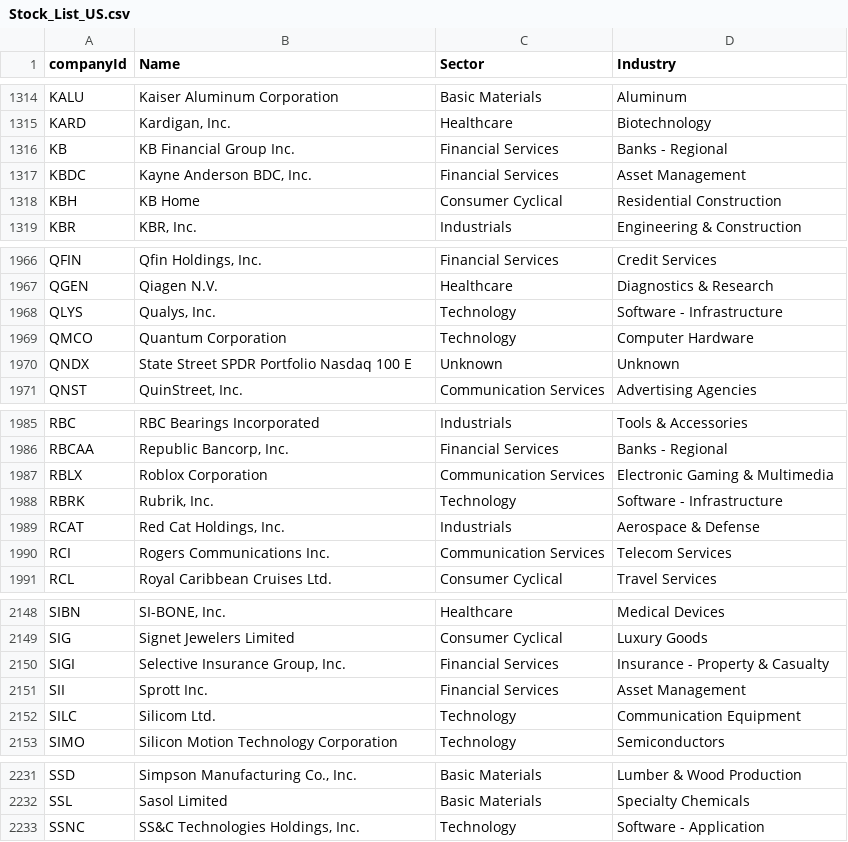
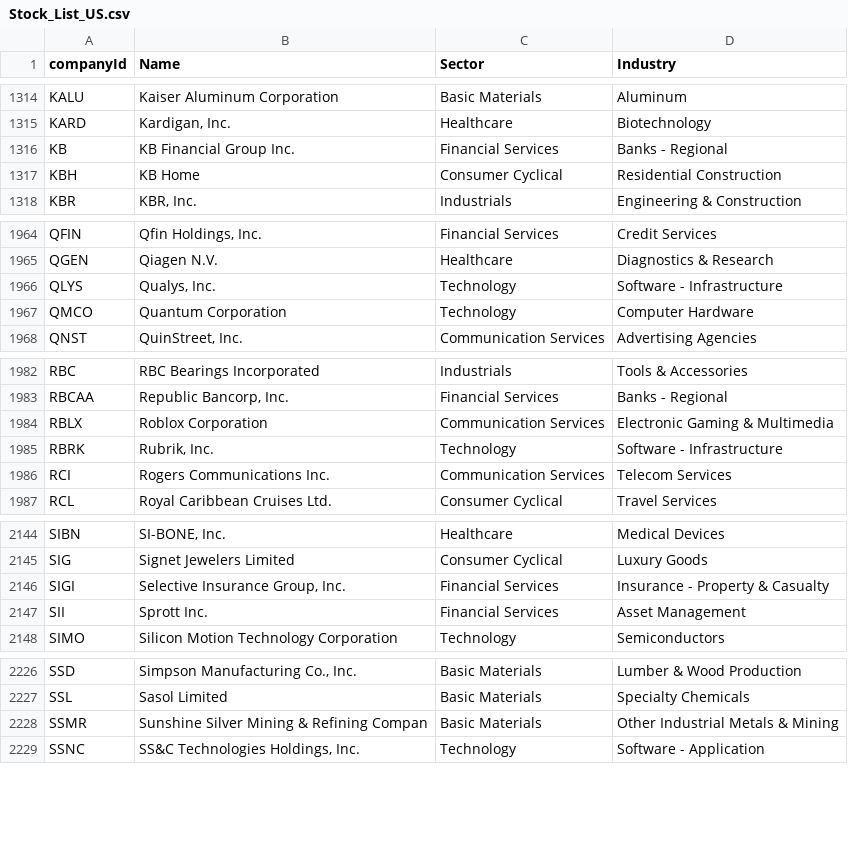
Before and after one commit to hbtipawan/scrn-us, a CSV file: vpci/Stock_List_US.csv, drawn as a sheet; only a part is shown, gaps mark what is left out; the diff covers the shown part only.

```diff
--- a/vpci/Stock_List_US.csv
+++ b/vpci/Stock_List_US.csv
@@ -1316,3 +1316,2 @@ KARD,"Kardigan, Inc.",Healthcare,Biotechnology
 KB,KB Financial Group Inc.,Financial Services,Banks - Regional
-KBDC,"Kayne Anderson BDC, Inc.",Financial Services,Asset Management
 KBH,KB Home,Consumer Cyclical,Residential Construction
@@ -1969,3 +1967,2 @@ QLYS,"Qualys, Inc.",Technology,Software - Infrastructure
 QMCO,Quantum Corporation,Technology,Computer Hardware
-QNDX,State Street SPDR Portfolio Nasdaq 100 E,Unknown,Unknown
 QNST,"QuinStreet, Inc.",Communication Services,Advertising Agencies
@@ -1988,3 +1985,2 @@ RBLX,Roblox Corporation,Communication Services,Electronic Gaming & Multimedia
 RBRK,"Rubrik, Inc.",Technology,Software - Infrastructure
-RCAT,"Red Cat Holdings, Inc.",Industrials,Aerospace & Defense
 RCI,Rogers Communications Inc.,Communication Services,Telecom Services
@@ -2151,3 +2147,2 @@ SIGI,"Selective Insurance Group, Inc.",Financial Services,Insurance - Property &
 SII,Sprott Inc.,Financial Services,Asset Management
-SILC,Silicom Ltd.,Technology,Communication Equipment
 SIMO,Silicon Motion Technology Corporation,Technology,Semiconductors
@@ -2232,2 +2227,3 @@ SSD,"Simpson Manufacturing Co., Inc.",Basic Materials,Lumber & Wood Production
 SSL,Sasol Limited,Basic Materials,Specialty Chemicals
+SSMR,Sunshine Silver Mining & Refining Compan,Basic Materials,Other Industrial Metals & Mining
 SSNC,"SS&C Technologies Holdings, Inc.",Technology,Software - Application
```
Also changed, not shown: 2 added rows, 6 removed rows and 1 edited cell elsewhere in this file, config/ath.csv, config/etf_info.csv, 8 other files.
